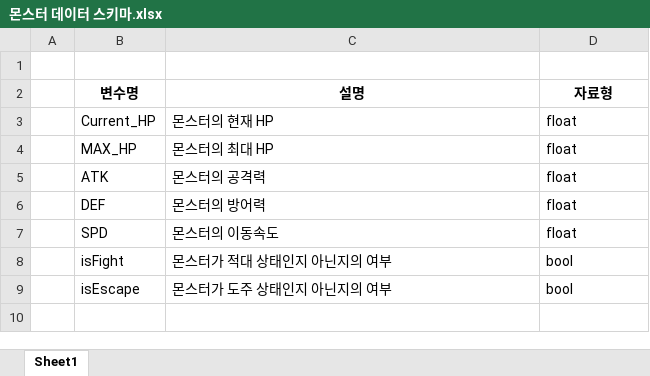
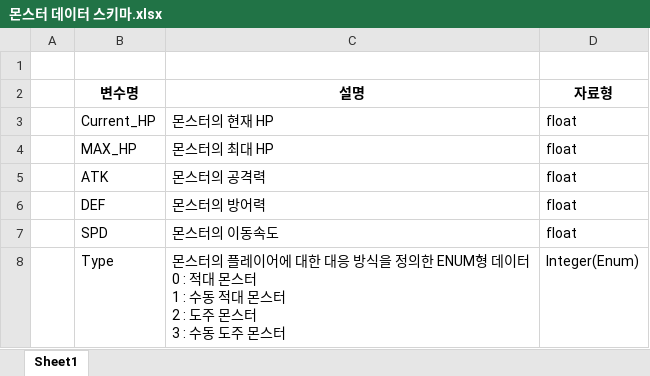
Before and after one commit to FChaGD/ProjectUnreal, an Excel workbook: 기획/테이블/몬스터 데이터 스키마.xlsx, sheet Sheet1, drawn as a sheet; values as stored, in another font and other column widths than the file's, no borders; removed rows and columns are numbered as before the commit, all else as after; ↵ is a line break in a cell; the diff names each change by its address in the sheet, - before the commit and + after, or states it on an @@ line.

```diff
--- a/기획/테이블/몬스터 데이터 스키마.xlsx (sheet Sheet1)
+++ b/기획/테이블/몬스터 데이터 스키마.xlsx (sheet Sheet1)
-row 8:  | isFight | 몬스터가 적대 상태인지 아닌지의 여부 | bool
-row 9:  | isEscape | 몬스터가 도주 상태인지 아닌지의 여부 | bool
+row 8:  | Type | 몬스터의 플레이어에 대한 대응 방식을 정의한 ENUM형 데이터 ↵ 0 : 적대 몬스터 ↵ 1 : 수동 적대 몬스터 ↵ 2 : 도주 몬스터 ↵ 3 : 수동 도주 몬스터 | Integer(Enum)
```
Also changed, not shown: 기획/테이블/몬스터 데이터 테이블.xlsx, 19 other files.
